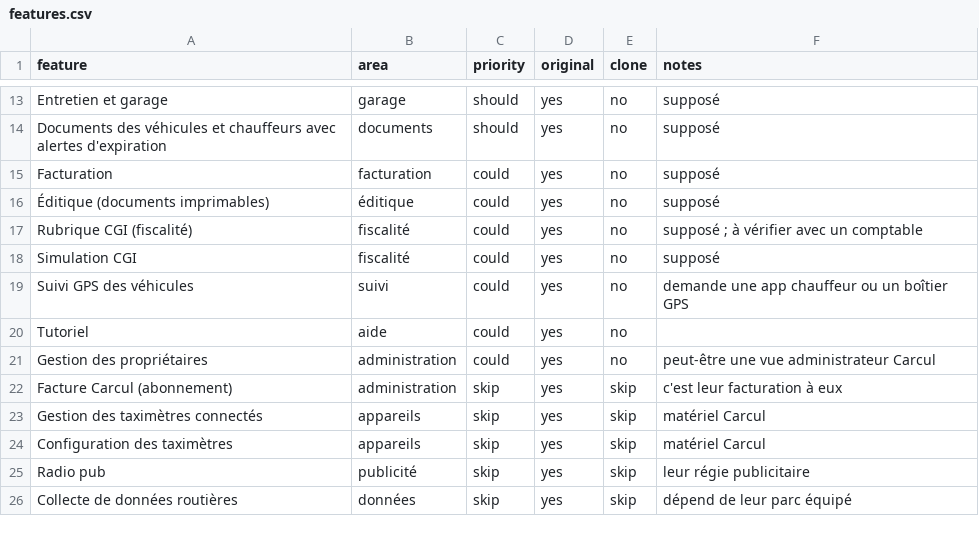
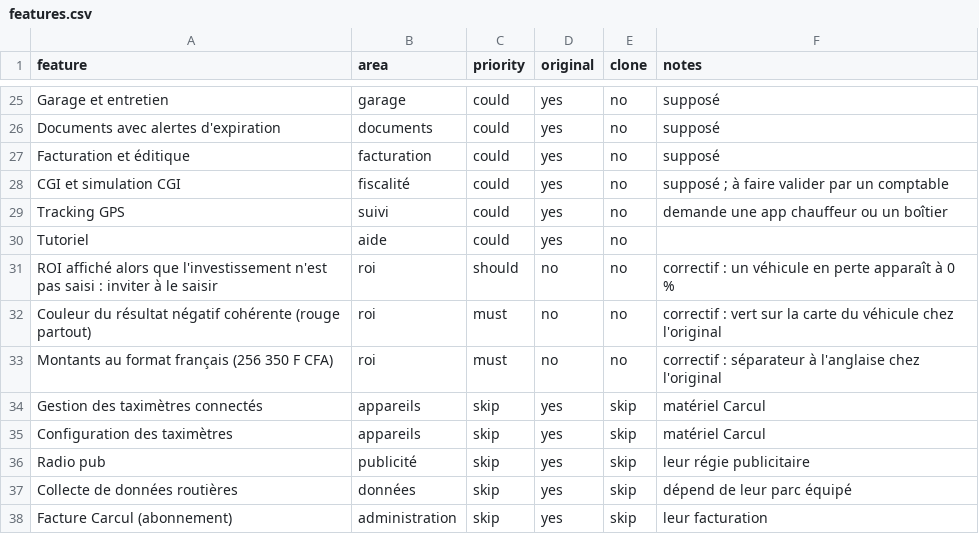
Before and after one commit to charleslebontoh-cloud/clb-pharmacies, a CSV file: replica/features.csv, drawn as a sheet; only a part is shown, gaps mark what is left out; removed rows and columns are numbered as before the commit, all else as after; the diff covers the shown part only; the diff names each change by its address in the sheet, - before the commit and + after, or states it on an @@ line.

```diff
--- a/replica/features.csv
+++ b/replica/features.csv
-A25 (feature): Entretien et garage
+A25 (feature): Garage et entretien
-C25:C26 (priority): should
+C25:C26 (priority): could
-A26 (feature): Documents des véhicules et chauffeurs avec alertes…
+A26 (feature): Documents avec alertes…
-A27 (feature): Facturation
+A27 (feature): Facturation et éditique
-row 16: Éditique (documents imprimables) | éditique | could | yes | no | supposé
-A28 (feature): Rubrique CGI (fiscalité)
+A28 (feature): CGI et simulation CGI
-F28 (notes): supposé ; à vérifier avec un comptable
+F28 (notes): supposé ; à faire valider par un comptable
-row 18: Simulation CGI | fiscalité | could | yes | no | supposé
-A29 (feature): Suivi GPS des véhicules
+A29 (feature): Tracking GPS
-F29 (notes): demande une app chauffeur ou un boîtier GPS
+F29 (notes): demande une app chauffeur ou un boîtier
-row 21: Gestion des propriétaires | administration | could | yes | no | peut-être une vue administrateur Carcul
-row 22: Facture Carcul (abonnement) | administration | skip | yes | skip | c'est leur facturation à eux
+row 31: ROI affiché alors que l'investissement n'est pas saisi : inviter à le saisir | roi | should | no | no | correctif : un véhicule en perte apparaît à 0 %
+row 32: Couleur du résultat négatif cohérente (rouge partout) | roi | must | no | no | correctif : vert sur la carte du véhicule chez l'original
+row 33: Montants au format français (256 350 F CFA) | roi | must | no | no | correctif : séparateur à l'anglaise chez l'original
+row 38: Facture Carcul (abonnement) | administration | skip | yes | skip | leur facturation
```
Also changed, not shown: 16 added rows, 4 removed rows and 14 edited cells elsewhere in this file, 1 other file.
